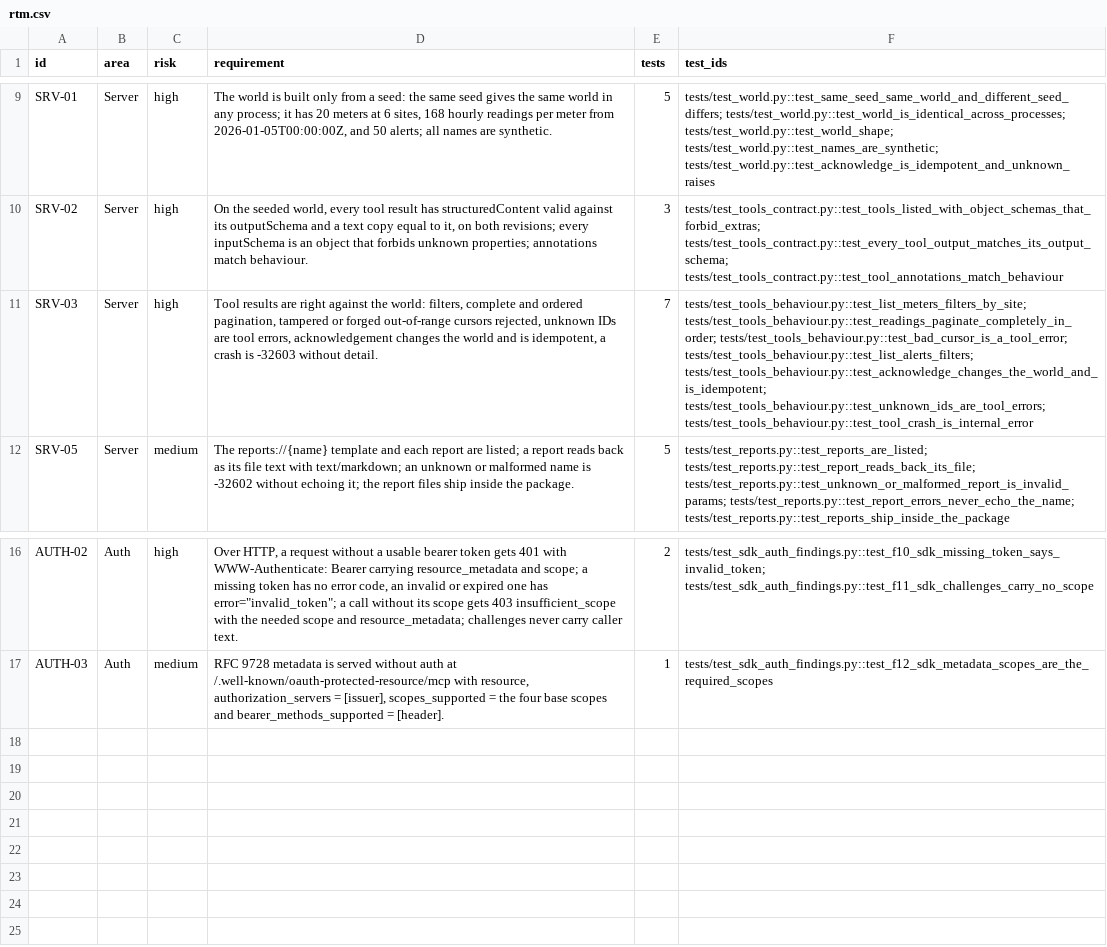
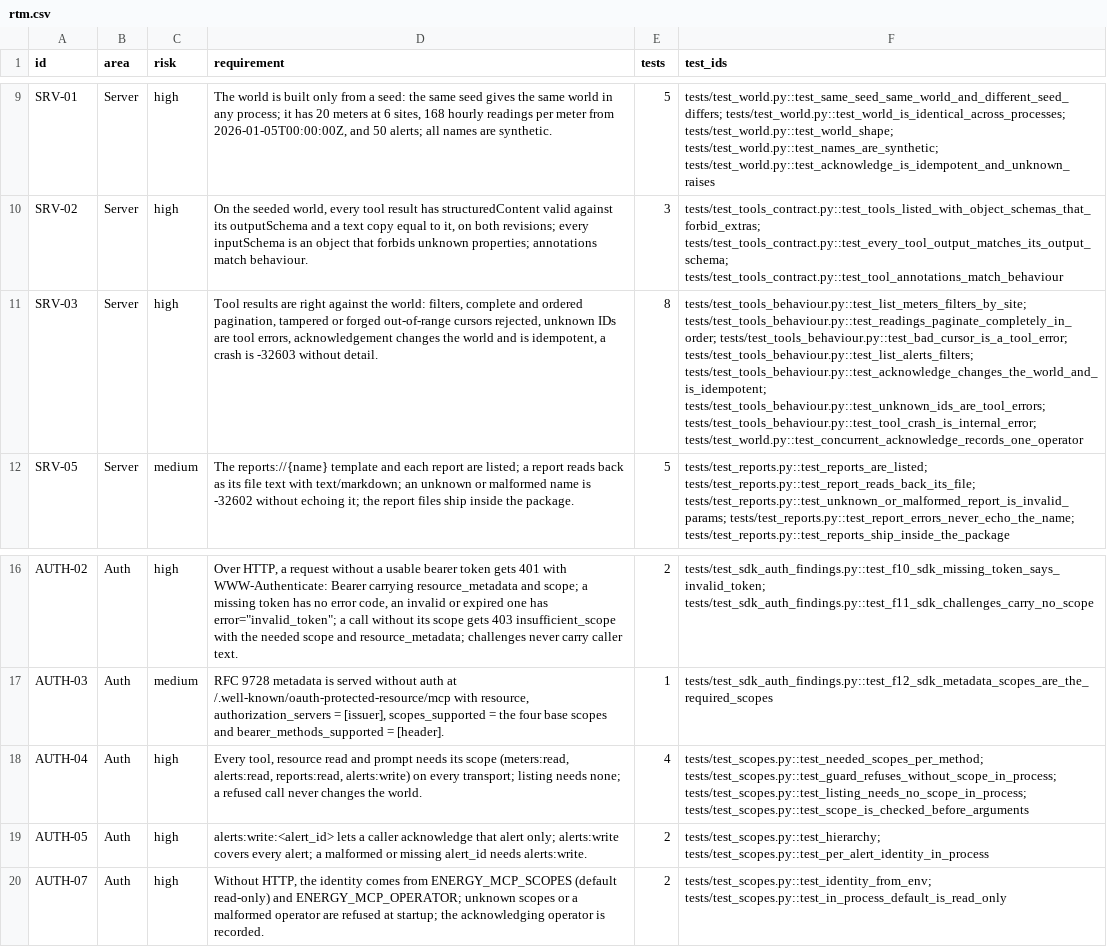
Before and after one commit to yuri-spizhovyi-mit/mcp-server-qa, a CSV file: docs/rtm.csv, drawn as a sheet; only a part is shown, gaps mark what is left out; the diff names each change by its address in the sheet, - before the commit and + after, or states it on an @@ line.

```diff
--- a/docs/rtm.csv
+++ b/docs/rtm.csv
-E11 (tests): 7
+E11 (tests): 8
-F11 (test_ids): …tests/test_tools_behaviour.py::test_acknowledge_changes_the_world_and_is_idempotent; tests/test_tools_behaviour.py::test_unknown_ids_are_tool_errors; tests/test_tools_behaviour.py::test_tool_crash_is_internal_error
+F11 (test_ids): …tests/test_tools_behaviour.py::test_acknowledge_changes_the_world_and_is_idempotent; tests/test_tools_behaviour.py::test_unknown_ids_are_tool_errors; tests/test_tools_behaviour.py::test_tool_crash_is_internal_error; tests/test_world.py::test_concurrent_acknowledge_records_one_operator
+row 18: AUTH-04 | Auth | high | Every tool, resource read and prompt needs its scope (meters:read, alerts:read, reports:read, alerts:write) on every transport; listing needs none; a refused call never changes the world. | 4 | tests/test_scopes.py::test_needed_scopes_per_method; tests/test_scopes.py::test_guard_refuses_without_scope_in_process; tests/test_scopes.py::test_listing_needs_no_scope_in_process; tests/test_scopes.py::test_scope_is_checked_before_arguments
+row 19: AUTH-05 | Auth | high | alerts:write:<alert_id> lets a caller acknowledge that alert only; alerts:write covers every alert; a malformed or missing alert_id needs alerts:write. | 2 | tests/test_scopes.py::test_hierarchy; tests/test_scopes.py::test_per_alert_identity_in_process
+row 20: AUTH-07 | Auth | high | Without HTTP, the identity comes from ENERGY_MCP_SCOPES (default read-only) and ENERGY_MCP_OPERATOR; unknown scopes or a malformed operator are refused at startup; the acknowledging operator is recorded. | 2 | tests/test_scopes.py::test_identity_from_env; tests/test_scopes.py::test_in_process_default_is_read_only
```
Also changed, not shown: docs/requirements.csv, 11 other files.
